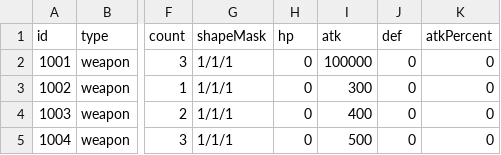
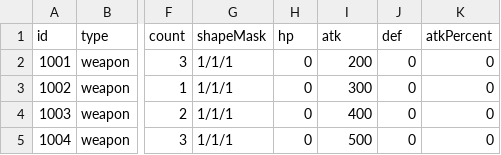
Before and after one commit to tigerlow0723-blip/MapleWorld, a CSV file: Lucky_Backpack/RootDesk/MyDesk/DataSet/Data_Table - 아이템 - 장비.csv, drawn as a sheet; only a part is shown, gaps mark what is left out; the diff names each change by its address in the sheet, - before the commit and + after, or states it on an @@ line.

```diff
--- a/Lucky_Backpack/RootDesk/MyDesk/DataSet/Data_Table - 아이템 - 장비.csv
+++ b/Lucky_Backpack/RootDesk/MyDesk/DataSet/Data_Table - 아이템 - 장비.csv
-I2 (atk): 100000
+I2 (atk): 200
```
Also changed, not shown: Lucky_Backpack/RootDesk/MyDesk/DataSet/Data_Table - 보스.csv, Lucky_Backpack/RootDesk/MyDesk/DataSet/Data_Table - 아이템 - 기타.csv, 4 other files.
